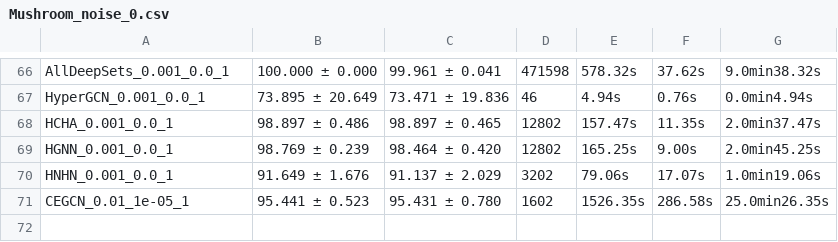
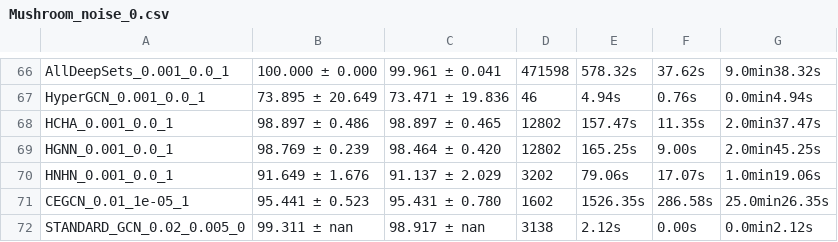
Before and after one commit to Fladmark/AllSet, a CSV file: src/hyperparameter_tunning/Mushroom_noise_0.csv, drawn as a sheet; only a part is shown, gaps mark what is left out; the diff names each change by its address in the sheet, - before the commit and + after, or states it on an @@ line.

```diff
--- a/src/hyperparameter_tunning/Mushroom_noise_0.csv
+++ b/src/hyperparameter_tunning/Mushroom_noise_0.csv
+row 72: STANDARD_GCN_0.02_0.005_0 | 99.311 ± nan | 98.917 ± nan | 3138 | 2.12s | 0.00s | 0.0min2.12s
```
Also changed, not shown: src/hyperparameter_tunning/house-committees-100_noise_0.csv, 5 other files.
